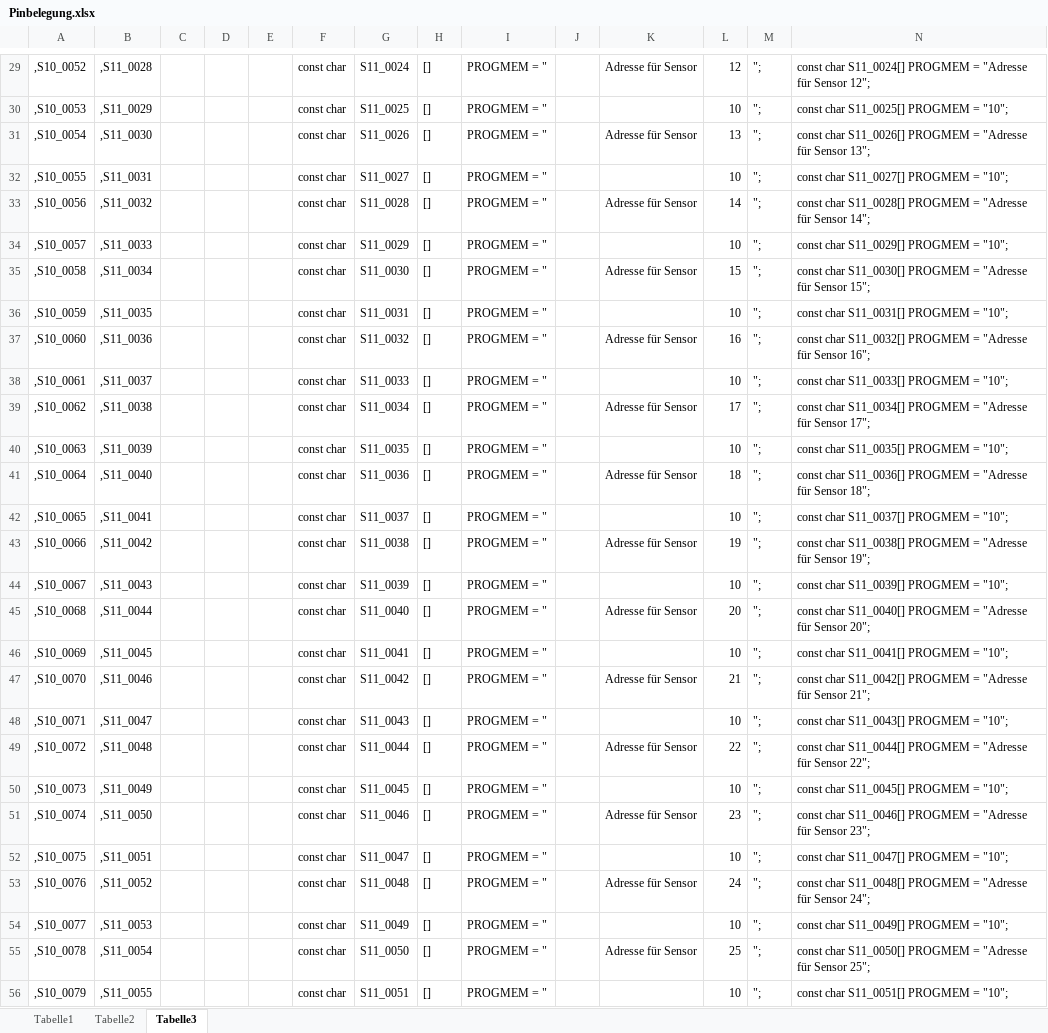
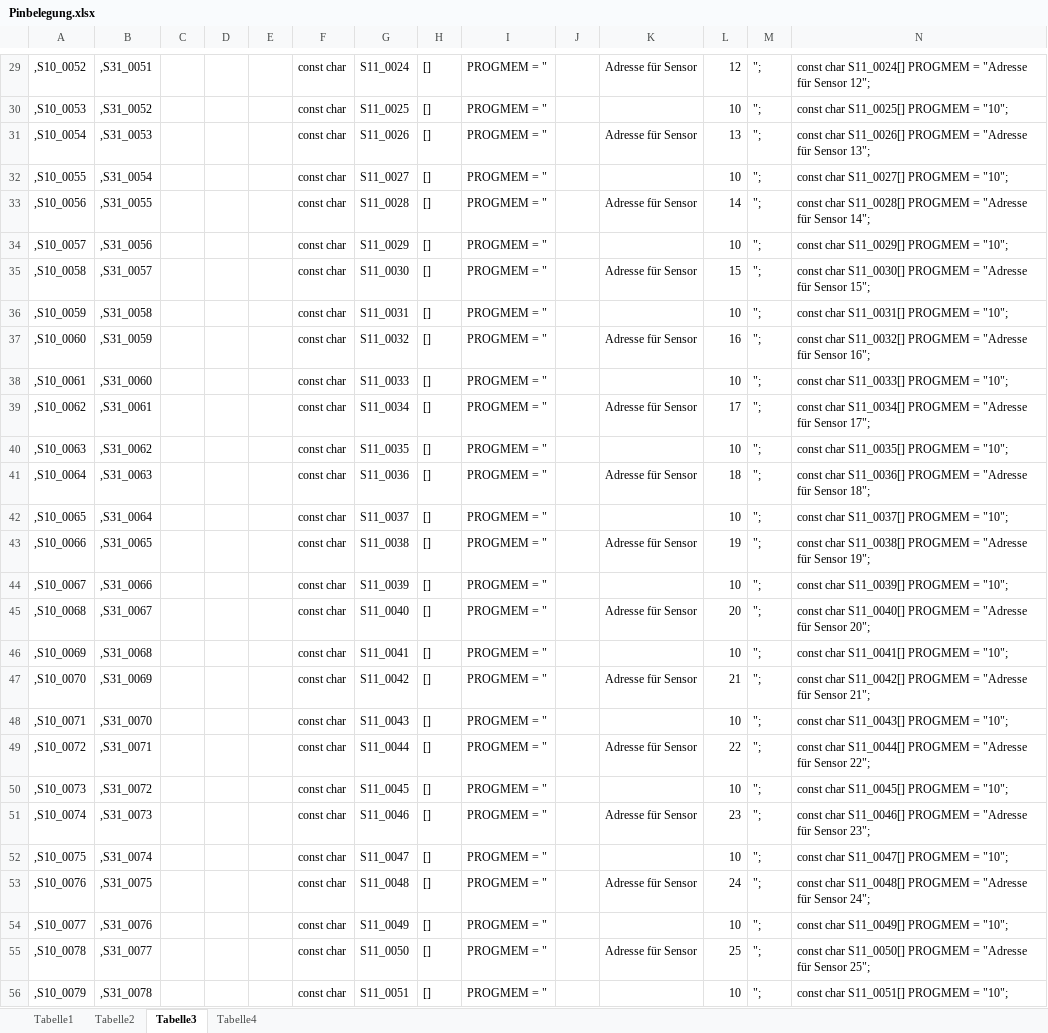
Before and after one commit to green2blue/Control, an Excel workbook: Pinbelegung.xlsx, sheet Tabelle3, drawn as a sheet; only a part is shown, gaps mark what is left out; values as stored, in another font and other column widths than the file's, no borders; the diff covers the shown part only; the diff names each change by its address in the sheet, - before the commit and + after, or states it on an @@ line.

```diff
--- a/Pinbelegung.xlsx (sheet Tabelle3)
+++ b/Pinbelegung.xlsx (sheet Tabelle3)
+sheet tab: Tabelle4
-B29: ,S11_0028
+B29: ,S31_0051
-B30: ,S11_0029
+B30: ,S31_0052
-B31: ,S11_0030
+B31: ,S31_0053
-B32: ,S11_0031
+B32: ,S31_0054
-B33: ,S11_0032
+B33: ,S31_0055
-B34: ,S11_0033
+B34: ,S31_0056
-B35: ,S11_0034
+B35: ,S31_0057
-B36: ,S11_0035
+B36: ,S31_0058
-B37: ,S11_0036
+B37: ,S31_0059
-B38: ,S11_0037
+B38: ,S31_0060
-B39: ,S11_0038
+B39: ,S31_0061
-B40: ,S11_0039
+B40: ,S31_0062
-B41: ,S11_0040
+B41: ,S31_0063
-B42: ,S11_0041
+B42: ,S31_0064
-B43: ,S11_0042
+B43: ,S31_0065
-B44: ,S11_0043
+B44: ,S31_0066
-B45: ,S11_0044
+B45: ,S31_0067
-B46: ,S11_0045
+B46: ,S31_0068
-B47: ,S11_0046
+B47: ,S31_0069
-B48: ,S11_0047
+B48: ,S31_0070
-B49: ,S11_0048
+B49: ,S31_0071
-B50: ,S11_0049
+B50: ,S31_0072
-B51: ,S11_0050
+B51: ,S31_0073
-B52: ,S11_0051
+B52: ,S31_0074
-B53: ,S11_0052
+B53: ,S31_0075
-B54: ,S11_0053
+B54: ,S31_0076
-B55: ,S11_0054
+B55: ,S31_0077
-B56: ,S11_0055
+B56: ,S31_0078
```
Also changed, not shown: 74 edited cells elsewhere in this sheet, sheet Tabelle1, 2 other files.
